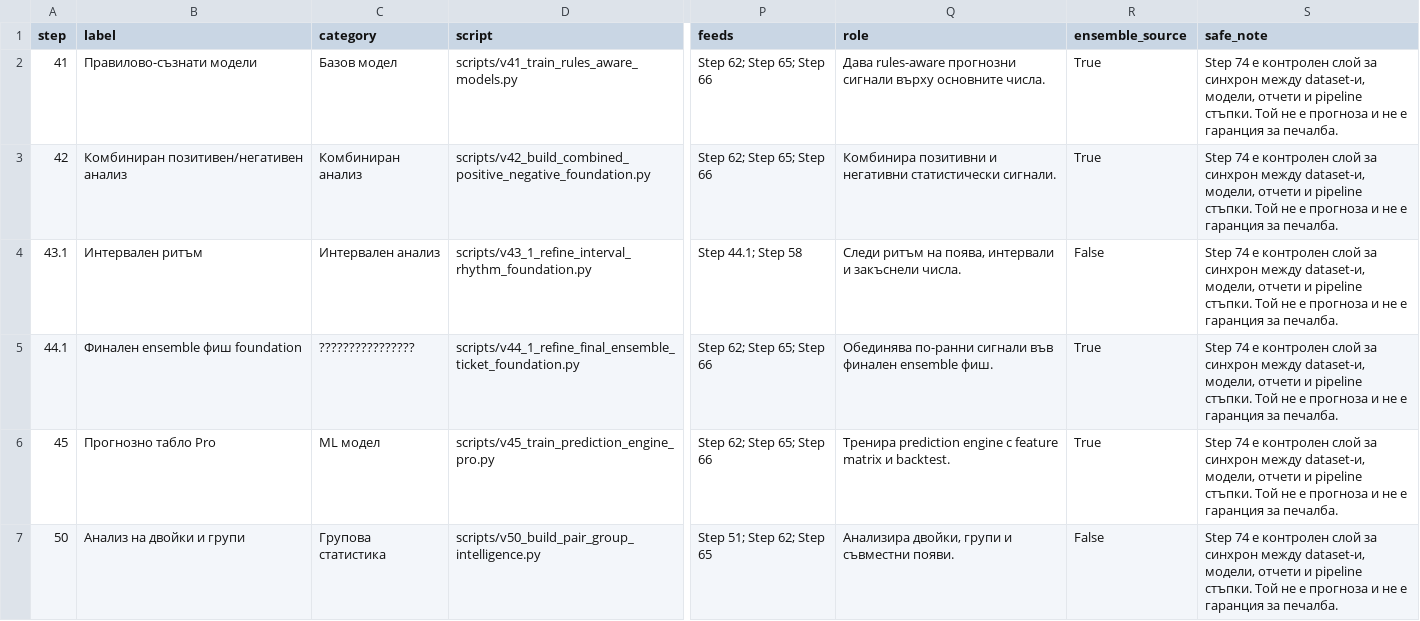
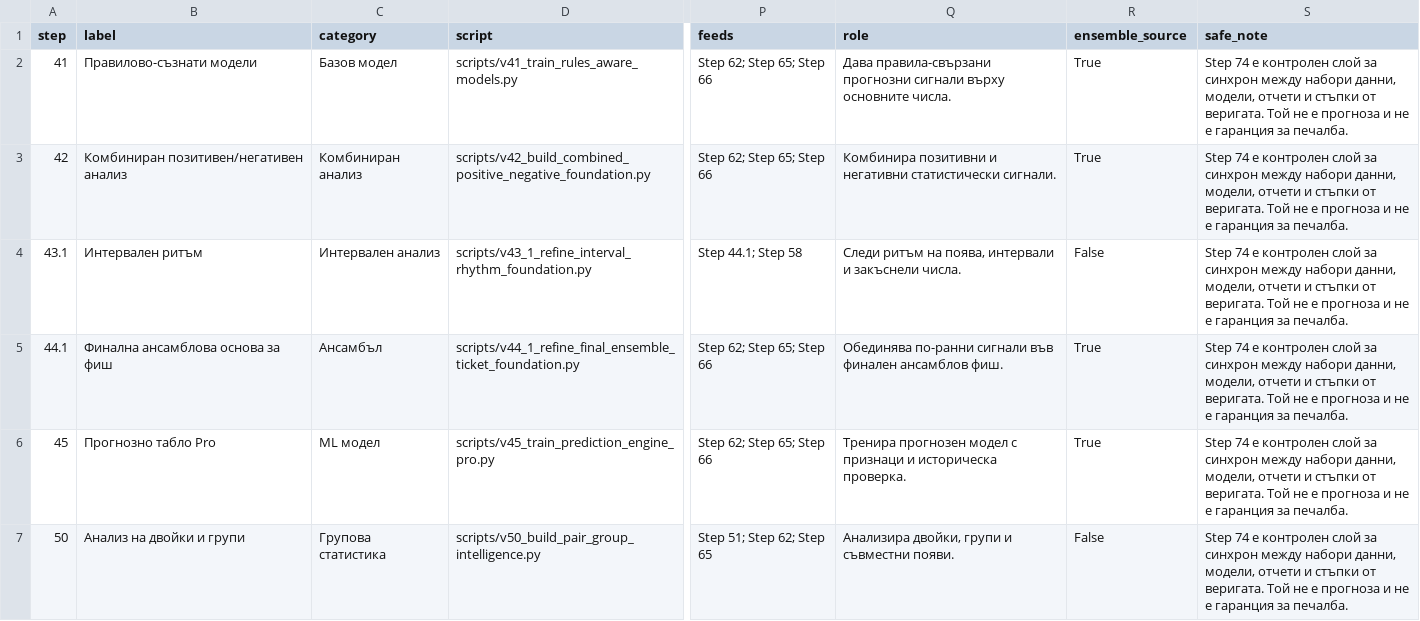
Before and after one commit to SATananov/lottery-probability-model, a CSV file: reports/v74_model_sync_status.csv, drawn as a sheet; only a part is shown, gaps mark what is left out; the diff covers the shown part only; the diff names each change by its address in the sheet, - before the commit and + after, or states it on an @@ line.

Commit message:
Fix Step 75 sync center Cyrillic labels

```diff
--- a/reports/v74_model_sync_status.csv
+++ b/reports/v74_model_sync_status.csv
-Q2 (role): Дава rules-aware прогнозни сигнали…
+Q2 (role): Дава правила-свързани прогнозни сигнали…
-S2:S7 (safe_note): …синхрон между dataset-и, модели, отчети и pipeline стъпки. Той не…
+S2:S7 (safe_note): …синхрон между набори данни, модели, отчети и стъпки от веригата. Той не…
-B5 (label): Финален ensemble фиш foundation
+B5 (label): Финална ансамблова основа за фиш
-C5 (category): ????????????????
+C5 (category): Ансамбъл
-Q5 (role): …във финален ensemble фиш.
+Q5 (role): …във финален ансамблов фиш.
-Q6 (role): Тренира prediction engine с feature matrix и backtest.
+Q6 (role): Тренира прогнозен модел с признаци и историческа проверка.
```
Also changed, not shown: 42 edited cells elsewhere in this file, reports/v72_pipeline_refresh_plan.csv, 10 other files.
